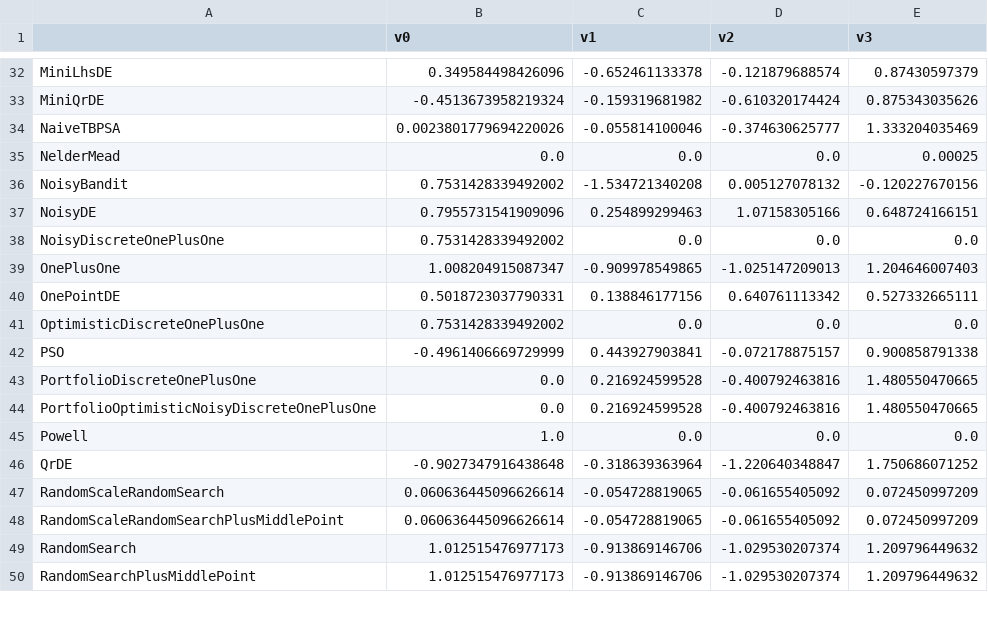
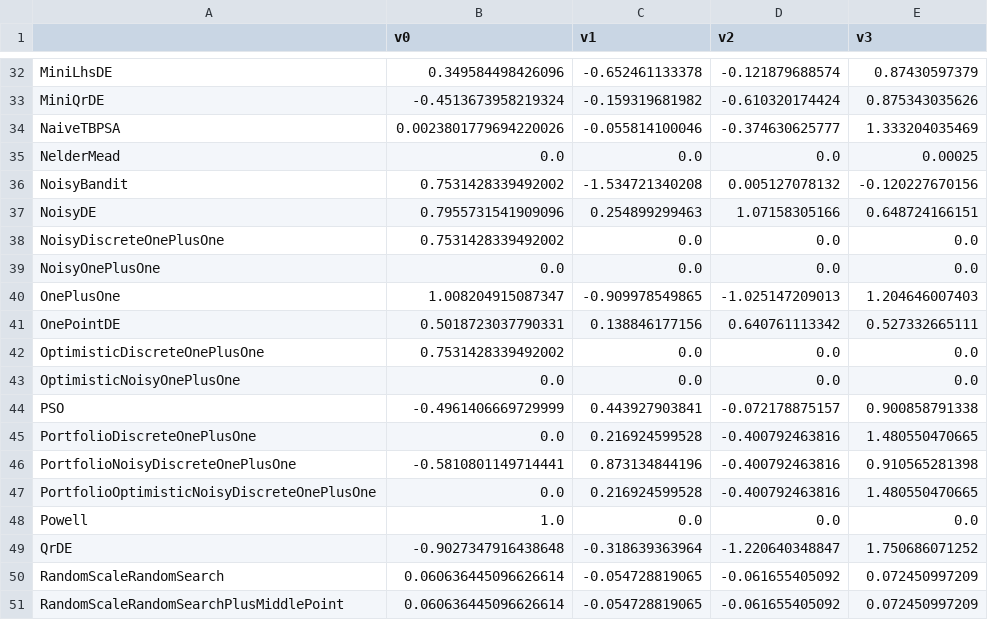
Before and after one commit to facebookresearch/nevergrad, a CSV file: nevergrad/optimization/recorded_recommendations.csv, drawn as a sheet; only a part is shown, gaps mark what is left out; the shorter side is filled out with more unchanged rows; the diff names each change by its address in the sheet, - before the commit and + after, or states it on an @@ line.

```diff
--- a/nevergrad/optimization/recorded_recommendations.csv
+++ b/nevergrad/optimization/recorded_recommendations.csv
+row 39: NoisyOnePlusOne | 0.0 | 0.0 | 0.0 | 0.0
+row 43: OptimisticNoisyOnePlusOne | 0.0 | 0.0 | 0.0 | 0.0
+row 46: PortfolioNoisyDiscreteOnePlusOne | -0.5810801149714441 | 0.873134844196 | -0.400792463816 | 0.910565281398
```
Also changed, not shown: 2 other files.
